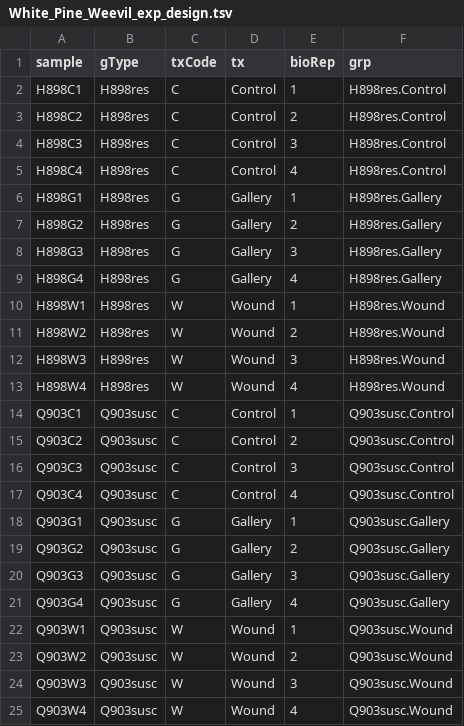
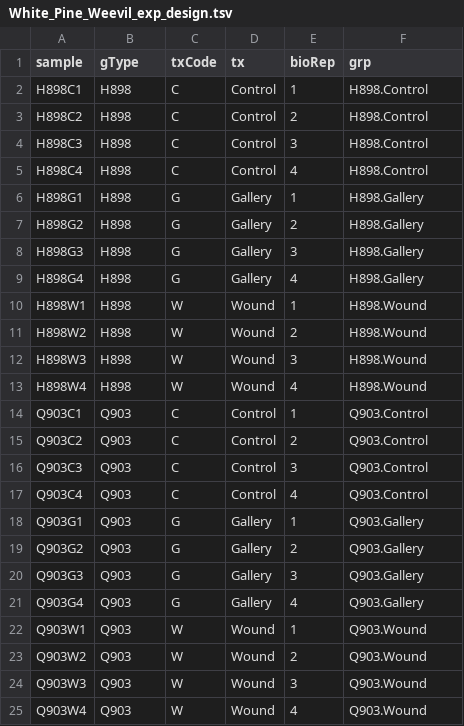
Before and after one commit to myuen/White_Pine_Weevil_DE, a TSV file: data/White_Pine_Weevil_exp_design.tsv, drawn as a sheet.

Commit message:
Revert gType to H898 from H898res and Q903 from Q903susc for reability.

```diff
--- a/data/White_Pine_Weevil_exp_design.tsv
+++ b/data/White_Pine_Weevil_exp_design.tsv
@@ -1,25 +1,25 @@
 sample	gType	txCode	tx	bioRep	grp
-H898C1	H898res	C	Control	1	H898res.Control
-H898C2	H898res	C	Control	2	H898res.Control
-H898C3	H898res	C	Control	3	H898res.Control
-H898C4	H898res	C	Control	4	H898res.Control
-H898G1	H898res	G	Gallery	1	H898res.Gallery
-H898G2	H898res	G	Gallery	2	H898res.Gallery
-H898G3	H898res	G	Gallery	3	H898res.Gallery
-H898G4	H898res	G	Gallery	4	H898res.Gallery
-H898W1	H898res	W	Wound	1	H898res.Wound
-H898W2	H898res	W	Wound	2	H898res.Wound
-H898W3	H898res	W	Wound	3	H898res.Wound
-H898W4	H898res	W	Wound	4	H898res.Wound
-Q903C1	Q903susc	C	Control	1	Q903susc.Control
-Q903C2	Q903susc	C	Control	2	Q903susc.Control
-Q903C3	Q903susc	C	Control	3	Q903susc.Control
-Q903C4	Q903susc	C	Control	4	Q903susc.Control
-Q903G1	Q903susc	G	Gallery	1	Q903susc.Gallery
-Q903G2	Q903susc	G	Gallery	2	Q903susc.Gallery
-Q903G3	Q903susc	G	Gallery	3	Q903susc.Gallery
-Q903G4	Q903susc	G	Gallery	4	Q903susc.Gallery
-Q903W1	Q903susc	W	Wound	1	Q903susc.Wound
-Q903W2	Q903susc	W	Wound	2	Q903susc.Wound
-Q903W3	Q903susc	W	Wound	3	Q903susc.Wound
-Q903W4	Q903susc	W	Wound	4	Q903susc.Wound
+H898C1	H898	C	Control	1	H898.Control
+H898C2	H898	C	Control	2	H898.Control
+H898C3	H898	C	Control	3	H898.Control
+H898C4	H898	C	Control	4	H898.Control
+H898G1	H898	G	Gallery	1	H898.Gallery
+H898G2	H898	G	Gallery	2	H898.Gallery
+H898G3	H898	G	Gallery	3	H898.Gallery
+H898G4	H898	G	Gallery	4	H898.Gallery
+H898W1	H898	W	Wound	1	H898.Wound
+H898W2	H898	W	Wound	2	H898.Wound
+H898W3	H898	W	Wound	3	H898.Wound
+H898W4	H898	W	Wound	4	H898.Wound
+Q903C1	Q903	C	Control	1	Q903.Control
+Q903C2	Q903	C	Control	2	Q903.Control
+Q903C3	Q903	C	Control	3	Q903.Control
+Q903C4	Q903	C	Control	4	Q903.Control
+Q903G1	Q903	G	Gallery	1	Q903.Gallery
+Q903G2	Q903	G	Gallery	2	Q903.Gallery
+Q903G3	Q903	G	Gallery	3	Q903.Gallery
+Q903G4	Q903	G	Gallery	4	Q903.Gallery
+Q903W1	Q903	W	Wound	1	Q903.Wound
+Q903W2	Q903	W	Wound	2	Q903.Wound
+Q903W3	Q903	W	Wound	3	Q903.Wound
+Q903W4	Q903	W	Wound	4	Q903.Wound
```
